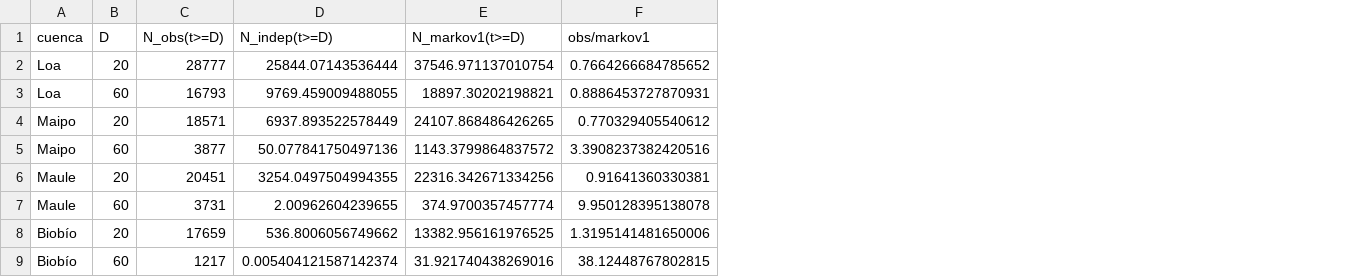
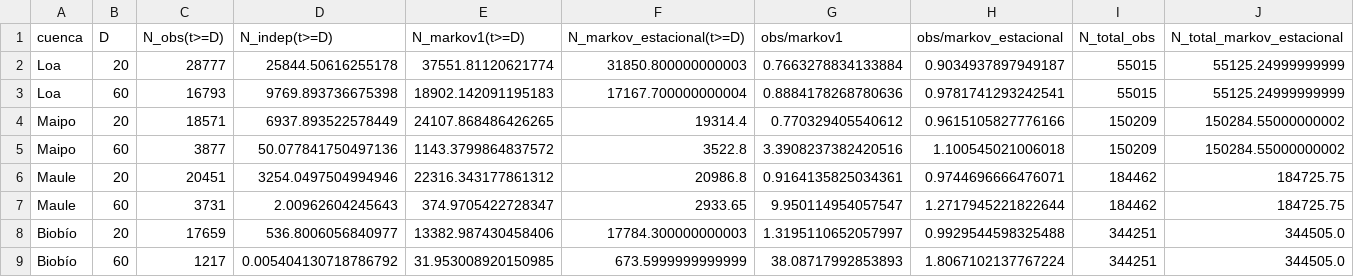
Before and after one commit to PabloGomez-97/TESIS, a CSV file: paper_figuras/figT01_referencia_sin_memoria.csv, drawn as a sheet; addresses are those after the commit; the diff names each change by its address in the sheet, - before the commit and + after, or states it on an @@ line.

```diff
--- a/paper_figuras/figT01_referencia_sin_memoria.csv
+++ b/paper_figuras/figT01_referencia_sin_memoria.csv
+column F (N_markov_estacional(t>=D)), rows 2-9: 31850.800000000003 | 17167.700000000004 | 19314.4 | 3522.8 | 20986.8 | 2933.65 | 17784.300000000003 | 673.5999999999999
+column H (obs/markov_estacional), rows 2-9: 0.9034937897949187 | 0.9781741293242541 | 0.9615105827776166 | 1.100545021006018 | 0.9744696666476071 | 1.2717945221822644 | 0.9929544598325488 | 1.8067102137767224
+column I (N_total_obs), rows 2-9: 55015 | 55015 | 150209 | 150209 | 184462 | 184462 | 344251 | 344251
+column J (N_total_markov_estacional), rows 2-9: 55125.24999999999 | 55125.24999999999 | 150284.55000000002 | 150284.55000000002 | 184725.75 | 184725.75 | 344505.0 | 344505.0
-D2 (N_indep(t>=D)): 25844.07143536444
+D2 (N_indep(t>=D)): 25844.50616255178
-E2 (N_markov1(t>=D)): 37546.971137010754
+E2 (N_markov1(t>=D)): 37551.81120621774
-G2 (obs/markov1): 0.7664266684785652
+G2 (obs/markov1): 0.7663278834133884
-D3 (N_indep(t>=D)): 9769.459009488055
+D3 (N_indep(t>=D)): 9769.893736675398
-E3 (N_markov1(t>=D)): 18897.30202198821
+E3 (N_markov1(t>=D)): 18902.142091195183
-G3 (obs/markov1): 0.8886453727870931
+G3 (obs/markov1): 0.8884178268780636
-D6 (N_indep(t>=D)): 3254.0497504994355
+D6 (N_indep(t>=D)): 3254.0497504994946
-E6 (N_markov1(t>=D)): 22316.342671334256
+E6 (N_markov1(t>=D)): 22316.343177861312
-G6 (obs/markov1): 0.91641360330381
+G6 (obs/markov1): 0.9164135825034361
-D7 (N_indep(t>=D)): 2.00962604239655
+D7 (N_indep(t>=D)): 2.00962604245643
-E7 (N_markov1(t>=D)): 374.9700357457774
+E7 (N_markov1(t>=D)): 374.9705422728347
-G7 (obs/markov1): 9.950128395138078
+G7 (obs/markov1): 9.950114954057547
-D8 (N_indep(t>=D)): 536.8006056749662
+D8 (N_indep(t>=D)): 536.8006056840977
-E8 (N_markov1(t>=D)): 13382.956161976525
+E8 (N_markov1(t>=D)): 13382.987430458406
-G8 (obs/markov1): 1.3195141481650006
+G8 (obs/markov1): 1.3195110652057997
-D9 (N_indep(t>=D)): 0.005404121587142374
+D9 (N_indep(t>=D)): 0.005404130718786792
-E9 (N_markov1(t>=D)): 31.921740438269016
+E9 (N_markov1(t>=D)): 31.953008920150985
-G9 (obs/markov1): 38.12448767802815
+G9 (obs/markov1): 38.08717992853893
```
Also changed, not shown: 2 other files.
